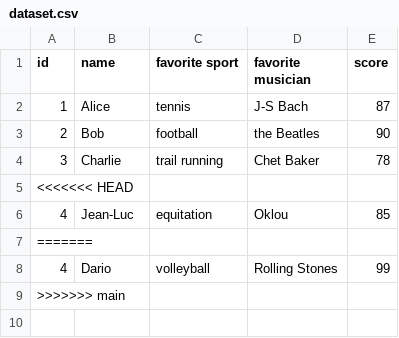
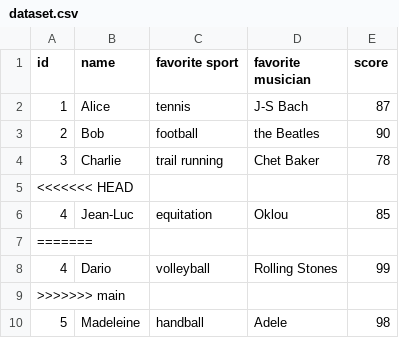
Before and after one commit to virgilus/git-crash-test, a CSV file: dataset.csv, drawn as a sheet.

Commit message:
Update dataset.csv

```diff
--- a/dataset.csv
+++ b/dataset.csv
@@ -9 +9,2 @@ id,name,favorite sport,favorite musician,score
 >>>>>>> main
+5,Madeleine,handball,Adele,98
```
